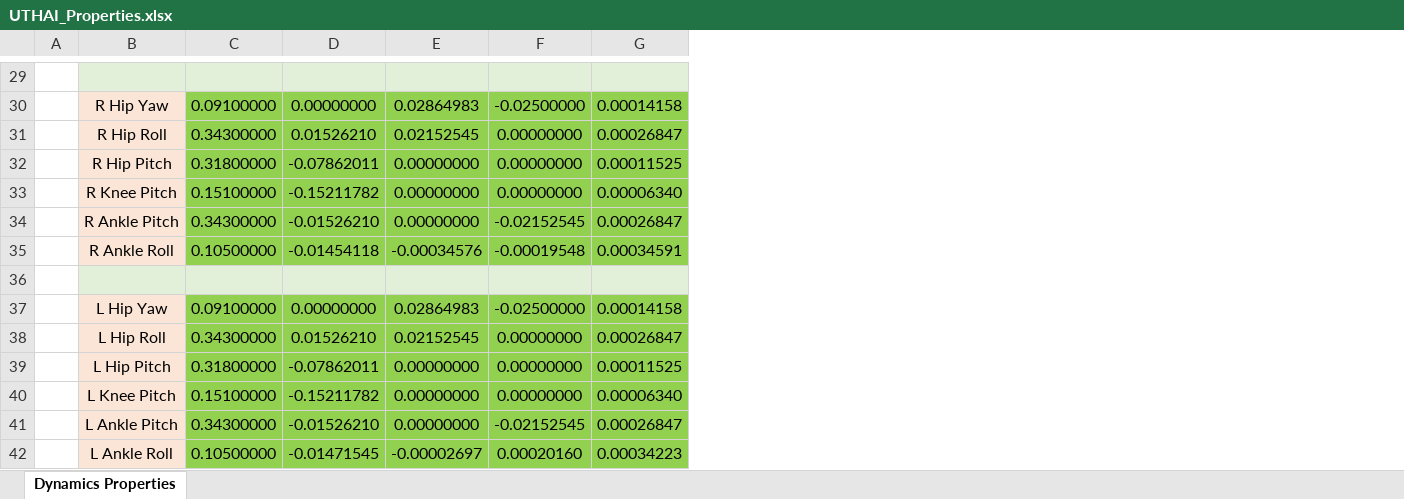
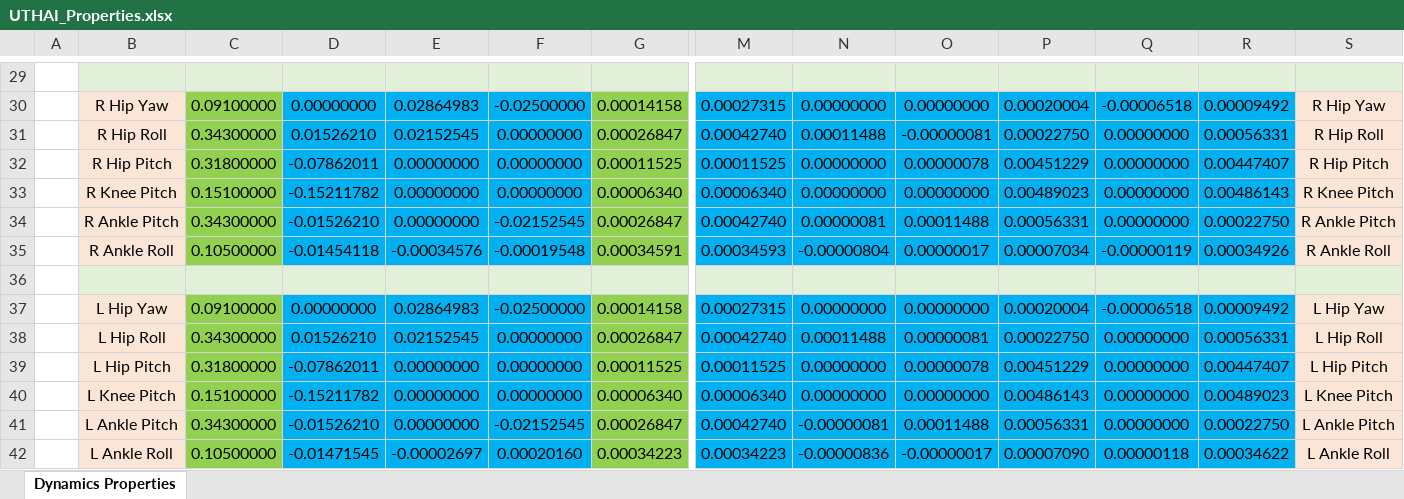
Before and after one commit to UTHAI-Humanoid/UTHAI-Hardware, an Excel workbook: Mechanics/UTHAI_Properties.xlsx, sheet Dynamics Properties, drawn as a sheet; only a part is shown, gaps mark what is left out; values as stored, in another font and other column widths than the file's, no borders; the diff covers the shown part only; the diff names each change by its address in the sheet, - before the commit and + after, or states it on an @@ line.

```diff
--- a/Mechanics/UTHAI_Properties.xlsx (sheet Dynamics Properties)
+++ b/Mechanics/UTHAI_Properties.xlsx (sheet Dynamics Properties)
+column M, rows 30-42: 0.00027315 | 0.00042740 | 0.00011525 | 0.00006340 | 0.00042740 | 0.00034593 |  | 0.00027315 | 0.00042740 | 0.00011525 | 0.00006340 | 0.00042740 | 0.00034223
+column N, rows 30-42: 0.00000000 | 0.00011488 | 0.00000000 | 0.00000000 | 0.00000081 | -0.00000804 |  | 0.00000000 | 0.00011488 | 0.00000000 | 0.00000000 | -0.00000081 | -0.00000836
+column O, rows 30-42: 0.00000000 | -0.00000081 | 0.00000078 | 0.00000000 | 0.00011488 | 0.00000017 |  | 0.00000000 | 0.00000081 | 0.00000078 | 0.00000000 | 0.00011488 | -0.00000017
+column P, rows 30-42: 0.00020004 | 0.00022750 | 0.00451229 | 0.00489023 | 0.00056331 | 0.00007034 |  | 0.00020004 | 0.00022750 | 0.00451229 | 0.00486143 | 0.00056331 | 0.00007090
+column Q, rows 30-42: -0.00006518 | 0.00000000 | 0.00000000 | 0.00000000 | 0.00000000 | -0.00000119 |  | -0.00006518 | 0.00000000 | 0.00000000 | 0.00000000 | 0.00000000 | 0.00000118
+column R, rows 30-42: 0.00009492 | 0.00056331 | 0.00447407 | 0.00486143 | 0.00022750 | 0.00034926 |  | 0.00009492 | 0.00056331 | 0.00447407 | 0.00489023 | 0.00022750 | 0.00034622
+column S, rows 30-42: R Hip Yaw | R Hip Roll | R Hip Pitch | R Knee Pitch | R Ankle Pitch | R Ankle Roll |  | L Hip Yaw | L Hip Roll | L Hip Pitch | L Knee Pitch | L Ankle Pitch | L Ankle Roll
-D30:F35 fill: #92D050
+D30:F35 fill: #00B0F0
-D37:F42 fill: #92D050
+D37:F42 fill: #00B0F0
```
Also changed, not shown: 2 edited cells and cell formats elsewhere in this sheet, 16 other files.
